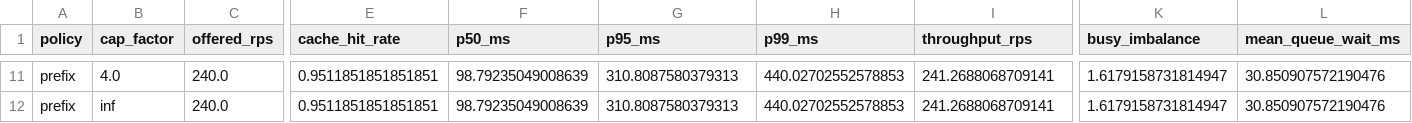
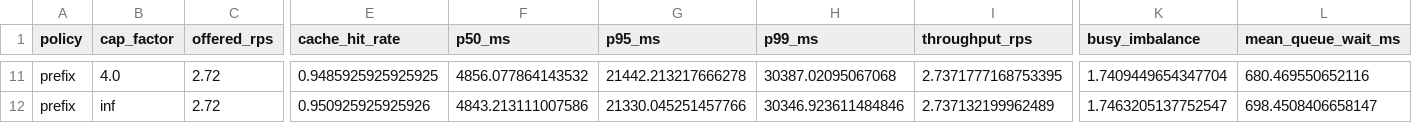
Before and after one commit to Park07/Relay, a CSV file: bench/results/frontier.csv, drawn as a sheet; only a part is shown, gaps mark what is left out; the diff covers the shown part only; the diff names each change by its address in the sheet, - before the commit and + after, or states it on an @@ line.

Commit message:
applied bounded-load consistent hashing (a known technique — Google's 'Consistent Hashing with Bounded Loads') to KV-cache-aware request routing in front of a real engine, and empirically characterized when prefix-affinity routing helps versus when load imbalance makes it hurt — validated against measured hardware latencies

```diff
--- a/bench/results/frontier.csv
+++ b/bench/results/frontier.csv
-C11:C12 (offered_rps): 240.0
+C11:C12 (offered_rps): 2.72
-E11 (cache_hit_rate): 0.9511851851851851
+E11 (cache_hit_rate): 0.9485925925925925
-F11 (p50_ms): 98.79235049008639
+F11 (p50_ms): 4856.077864143532
-G11 (p95_ms): 310.8087580379313
+G11 (p95_ms): 21442.213217666278
-H11 (p99_ms): 440.02702552578853
+H11 (p99_ms): 30387.02095067068
-I11 (throughput_rps): 241.2688068709141
+I11 (throughput_rps): 2.7371777168753395
-K11 (busy_imbalance): 1.6179158731814947
+K11 (busy_imbalance): 1.7409449654347704
-L11 (mean_queue_wait_ms): 30.850907572190476
+L11 (mean_queue_wait_ms): 680.469550652116
-E12 (cache_hit_rate): 0.9511851851851851
+E12 (cache_hit_rate): 0.950925925925926
-F12 (p50_ms): 98.79235049008639
+F12 (p50_ms): 4843.213111007586
-G12 (p95_ms): 310.8087580379313
+G12 (p95_ms): 21330.045251457766
-H12 (p99_ms): 440.02702552578853
+H12 (p99_ms): 30346.923611484846
-I12 (throughput_rps): 241.2688068709141
+I12 (throughput_rps): 2.737132199962489
-K12 (busy_imbalance): 1.6179158731814947
+K12 (busy_imbalance): 1.7463205137752547
-L12 (mean_queue_wait_ms): 30.850907572190476
+L12 (mean_queue_wait_ms): 698.4508406658147
```
Also changed, not shown: 1 added row, 1 removed row and 93 edited cells elsewhere in this file, 5 other files.
